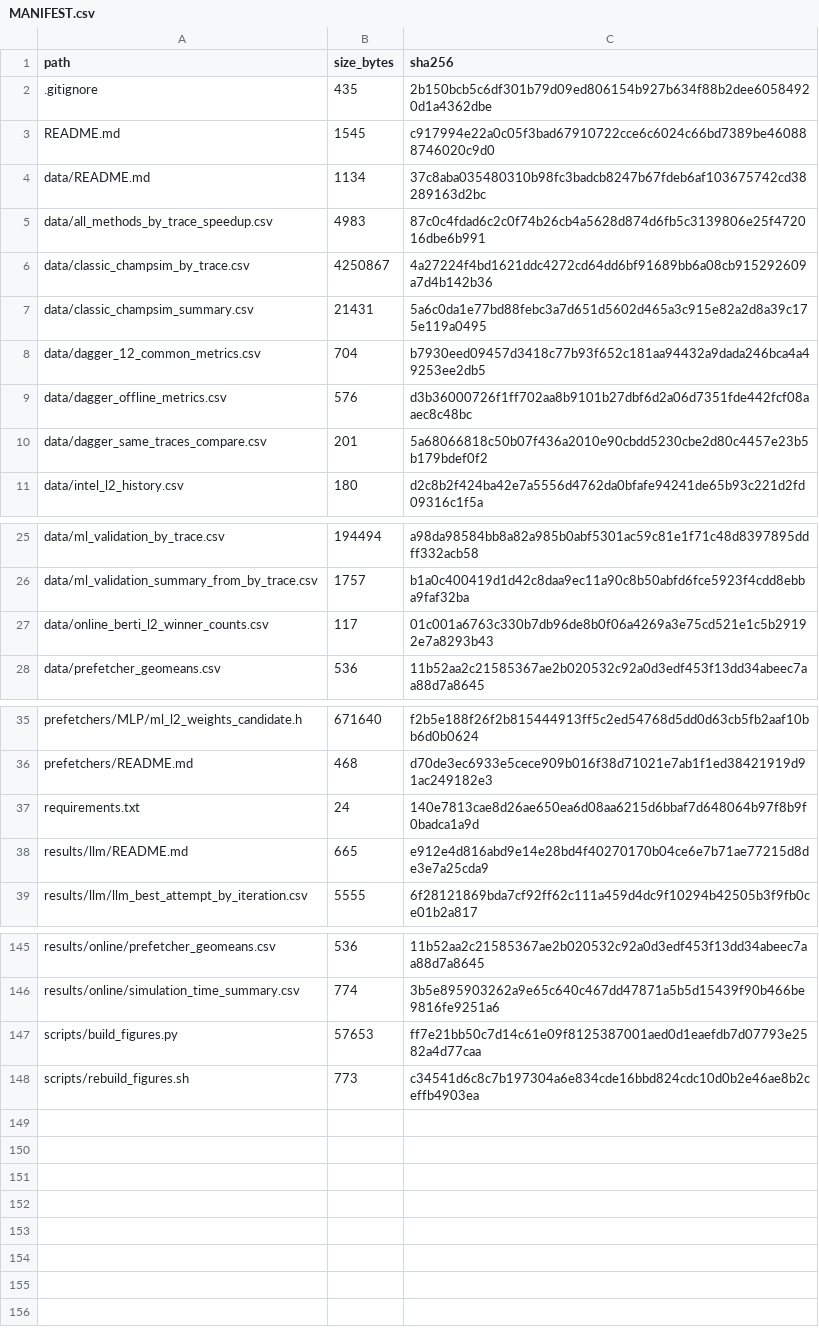
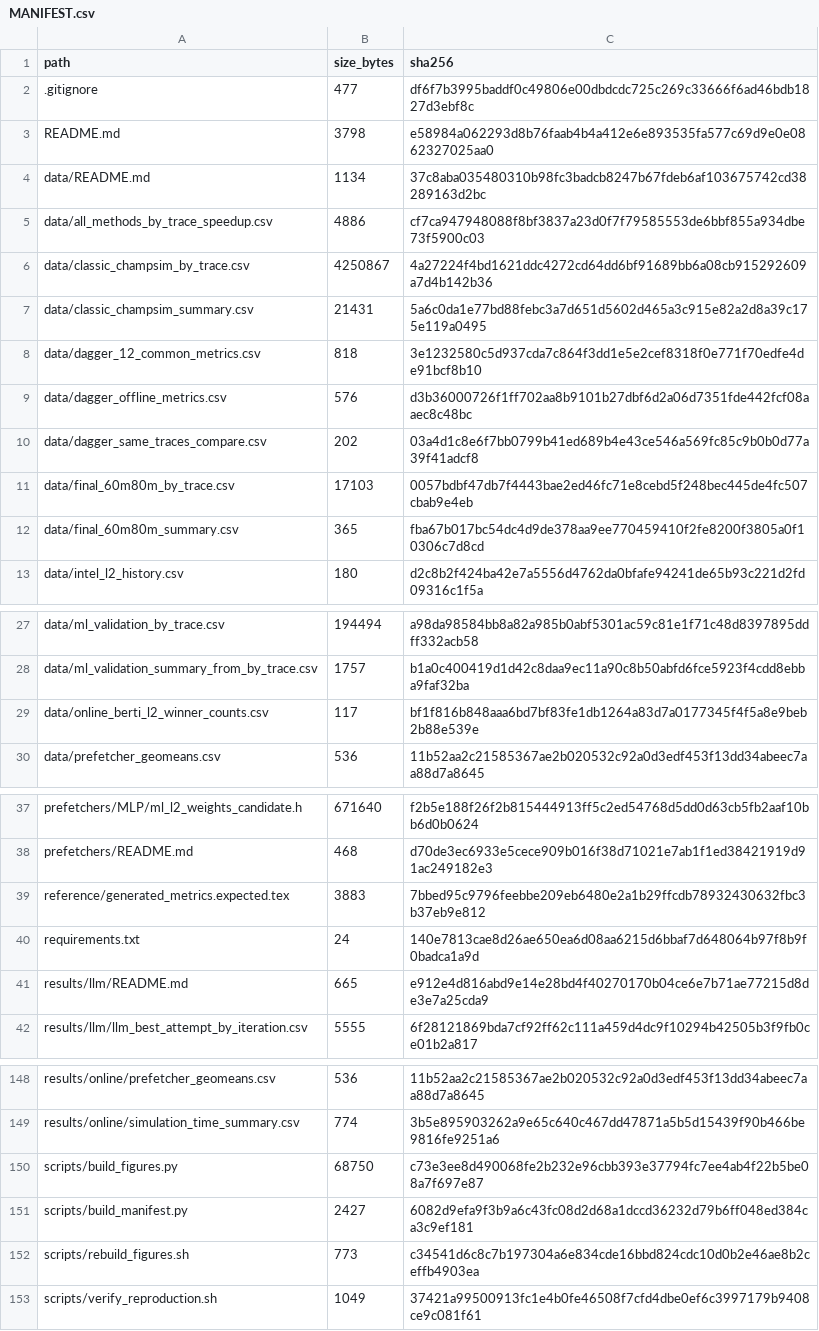
Before and after one commit to simranjit20001/ai-prefetching-artifact-code, a CSV file: MANIFEST.csv, drawn as a sheet; only a part is shown, gaps mark what is left out; the diff covers the shown part only.

Commit message:
Sincronizar el artefacto con la campana final y hacer la reproduccion verificable
- Anadir data/final_60m80m_{by_trace,summary}.csv, la evaluacion final 60M-80M
  que faltaba en el repositorio publico y de la que salen las cifras de la memoria.
- Actualizar los CSV derivados desfasados respecto a la campana final:
  all_methods_by_trace_speedup, dagger_12_common_metrics,
  dagger_same_traces_compare y online_berti_l2_winner_counts.
- Unificar scripts/build_figures.py con la version que genero las figuras y
  metricas de la memoria, y hacerla portable entre la disposicion del artefacto
  autonomo y la del paquete de entrega.
- Anadir scripts/verify_reproduction.sh y reference/generated_metrics.expected.tex
  para comprobar la reproduccion de forma automatica.
- Anadir scripts/build_manifest.py y regenerar MANIFEST.csv.
- Documentar en el README como reproducir y verificar.

```diff
--- a/MANIFEST.csv
+++ b/MANIFEST.csv
@@ -1,11 +1,13 @@
 path,size_bytes,sha256
-.gitignore,435,2b150bcb5c6df301b79d09ed806154b927b634f88b2dee60584920d1a4362dbe
-README.md,1545,c917994e22a0c05f3bad67910722cce6c6024c66bd7389be460888746020c9d0
+.gitignore,477,df6f7b3995baddf0c49806e00dbdcdc725c269c33666f6ad46bdb1827d3ebf8c
+README.md,3798,e58984a062293d8b76faab4b4a412e6e893535fa577c69d9e0e0862327025aa0
 data/README.md,1134,37c8aba035480310b98fc3badcb8247b67fdeb6af103675742cd38289163d2bc
-data/all_methods_by_trace_speedup.csv,4983,87c0c4fdad6c2c0f74b26cb4a5628d874d6fb5c3139806e25f472016dbe6b991
+data/all_methods_by_trace_speedup.csv,4886,cf7ca947948088f8bf3837a23d0f7f79585553de6bbf855a934dbe73f5900c03
 data/classic_champsim_by_trace.csv,4250867,4a27224f4bd1621ddc4272cd64dd6bf91689bb6a08cb915292609a7d4b142b36
 data/classic_champsim_summary.csv,21431,5a6c0da1e77bd88febc3a7d651d5602d465a3c915e82a2d8a39c175e119a0495
-data/dagger_12_common_metrics.csv,704,b7930eed09457d3418c77b93f652c181aa94432a9dada246bca4a49253ee2db5
+data/dagger_12_common_metrics.csv,818,3e1232580c5d937cda7c864f3dd1e5e2cef8318f0e771f70edfe4de91bcf8b10
 data/dagger_offline_metrics.csv,576,d3b36000726f1ff702aa8b9101b27dbf6d2a06d7351fde442fcf08aaec8c48bc
-data/dagger_same_traces_compare.csv,201,5a68066818c50b07f436a2010e90cbdd5230cbe2d80c4457e23b5b179bdef0f2
+data/dagger_same_traces_compare.csv,202,03a4d1c8e6f7bb0799b41ed689b4e43ce546a569fc85c9b0b0d77a39f41adcf8
+data/final_60m80m_by_trace.csv,17103,0057bdbf47db7f4443bae2ed46fc71e8cebd5f248bec445de4fc507cbab9e4eb
+data/final_60m80m_summary.csv,365,fba67b017bc54dc4d9de378aa9ee770459410f2fe8200f3805a0f10306c7d8cd
 data/intel_l2_history.csv,180,d2c8b2f424ba42e7a5556d4762da0bfafe94241de65b93c221d2fd09316c1f5a
@@ -26,3 +28,3 @@ data/ml_validation_by_trace.csv,194494,a98da98584bb8a82a985b0abf5301ac59c81e1f71
 data/ml_validation_summary_from_by_trace.csv,1757,b1a0c400419d1d42c8daa9ec11a90c8b50abfd6fce5923f4cdd8ebba9faf32ba
-data/online_berti_l2_winner_counts.csv,117,01c001a6763c330b7db96de8b0f06a4269a3e75cd521e1c5b29192e7a8293b43
+data/online_berti_l2_winner_counts.csv,117,bf1f816b848aaa6bd7bf83fe1db1264a83d7a0177345f4f5a8e9beb2b88e539e
 data/prefetcher_geomeans.csv,536,11b52aa2c21585367ae2b020532c92a0d3edf453f13dd34abeec7aa88d7a8645
@@ -36,2 +38,3 @@ prefetchers/MLP/ml_l2_weights_candidate.h,671640,f2b5e188f26f2b815444913ff5c2ed5
 prefetchers/README.md,468,d70de3ec6933e5cece909b016f38d71021e7ab1f1ed38421919d91ac249182e3
+reference/generated_metrics.expected.tex,3883,7bbed95c9796feebbe209eb6480e2a1b29ffcdb78932430632fbc3b37eb9e812
 requirements.txt,24,140e7813cae8d26ae650ea6d08aa6215d6bbaf7d648064b97f8b9f0badca1a9d
@@ -146,3 +149,5 @@ results/online/prefetcher_geomeans.csv,536,11b52aa2c21585367ae2b020532c92a0d3edf
 results/online/simulation_time_summary.csv,774,3b5e895903262a9e65c640c467dd47871a5b5d15439f90b466be9816fe9251a6
-scripts/build_figures.py,57653,ff7e21bb50c7d14c61e09f8125387001aed0d1eaefdb7d07793e2582a4d77caa
+scripts/build_figures.py,68750,c73e3ee8d490068fe2b232e96cbb393e37794fc7ee4ab4f22b5be08a7f697e87
+scripts/build_manifest.py,2427,6082d9efa9f3b9a6c43fc08d2d68a1dccd36232d79b6ff048ed384ca3c9ef181
 scripts/rebuild_figures.sh,773,c34541d6c8c7b197304a6e834cde16bbd824cdc10d0b2e46ae8b2ceffb4903ea
+scripts/verify_reproduction.sh,1049,37421a99500913fc1e4b0fe46508f7cfd4dbe0ef6c3997179b9408ce9c081f61
```
Also changed, not shown: 5 moved rows elsewhere in this file, data/all_methods_by_trace_speedup.csv, data/dagger_12_common_metrics.csv, 10 other files.
